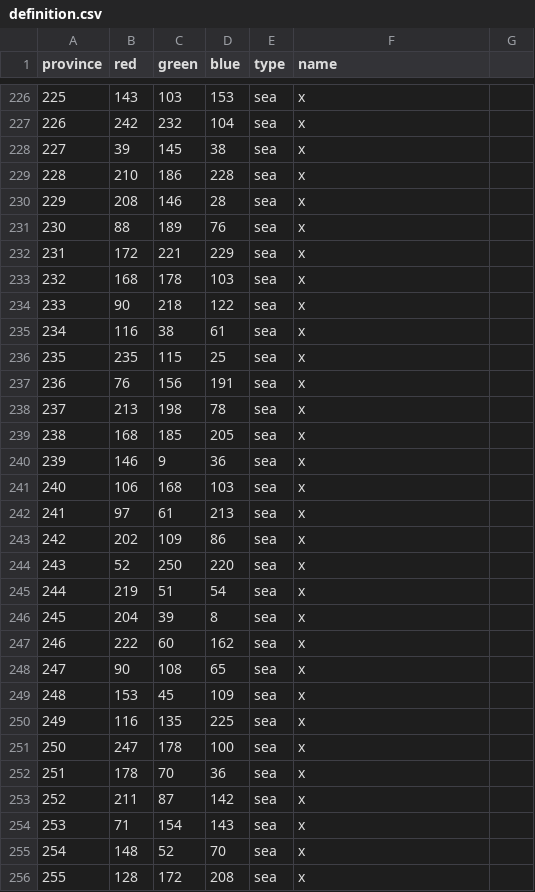
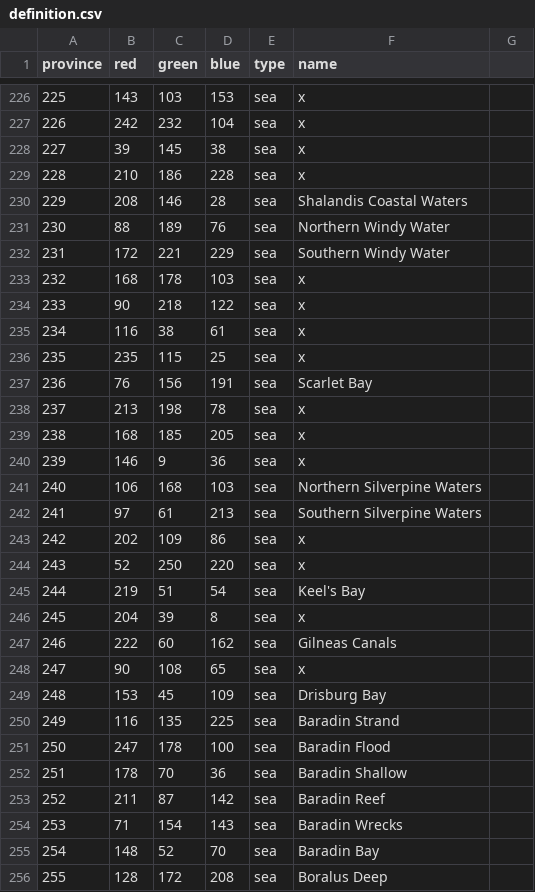
Before and after one commit to gumboLewt/warcraft_universalis, a CSV file: map/definition.csv, drawn as a sheet; only a part is shown, gaps mark what is left out; the diff covers the shown part only.

Commit message:
Add some prov-names, cleanup

```diff
--- a/map/definition.csv
+++ b/map/definition.csv
@@ -229,5 +229,5 @@ province;red;green;blue;type;name;
 228;210;186;228;sea;x;
-229;208;146;28;sea;x;
-230;88;189;76;sea;x;
-231;172;221;229;sea;x;
+229;208;146;28;sea;Shalandis Coastal Waters;
+230;88;189;76;sea;Northern Windy Water;
+231;172;221;229;sea;Southern Windy Water;
 232;168;178;103;sea;x;
@@ -236,3 +236,3 @@ province;red;green;blue;type;name;
 235;235;115;25;sea;x;
-236;76;156;191;sea;x;
+236;76;156;191;sea;Scarlet Bay;
 237;213;198;78;sea;x;
@@ -240,17 +240,17 @@ province;red;green;blue;type;name;
 239;146;9;36;sea;x;
-240;106;168;103;sea;x;
-241;97;61;213;sea;x;
+240;106;168;103;sea;Northern Silverpine Waters;
+241;97;61;213;sea;Southern Silverpine Waters;
 242;202;109;86;sea;x;
 243;52;250;220;sea;x;
-244;219;51;54;sea;x;
+244;219;51;54;sea;Keel's Bay;
 245;204;39;8;sea;x;
-246;222;60;162;sea;x;
+246;222;60;162;sea;Gilneas Canals;
 247;90;108;65;sea;x;
-248;153;45;109;sea;x;
-249;116;135;225;sea;x;
-250;247;178;100;sea;x;
-251;178;70;36;sea;x;
-252;211;87;142;sea;x;
-253;71;154;143;sea;x;
-254;148;52;70;sea;x;
-255;128;172;208;sea;x;
+248;153;45;109;sea;Drisburg Bay;
+249;116;135;225;sea;Baradin Strand;
+250;247;178;100;sea;Baradin Flood;
+251;178;70;36;sea;Baradin Shallow;
+252;211;87;142;sea;Baradin Reef;
+253;71;154;143;sea;Baradin Wrecks;
+254;148;52;70;sea;Baradin Bay;
+255;128;172;208;sea;Boralus Deep;
```
Also changed, not shown: 11 edited cells elsewhere in this file, 5 other files.
